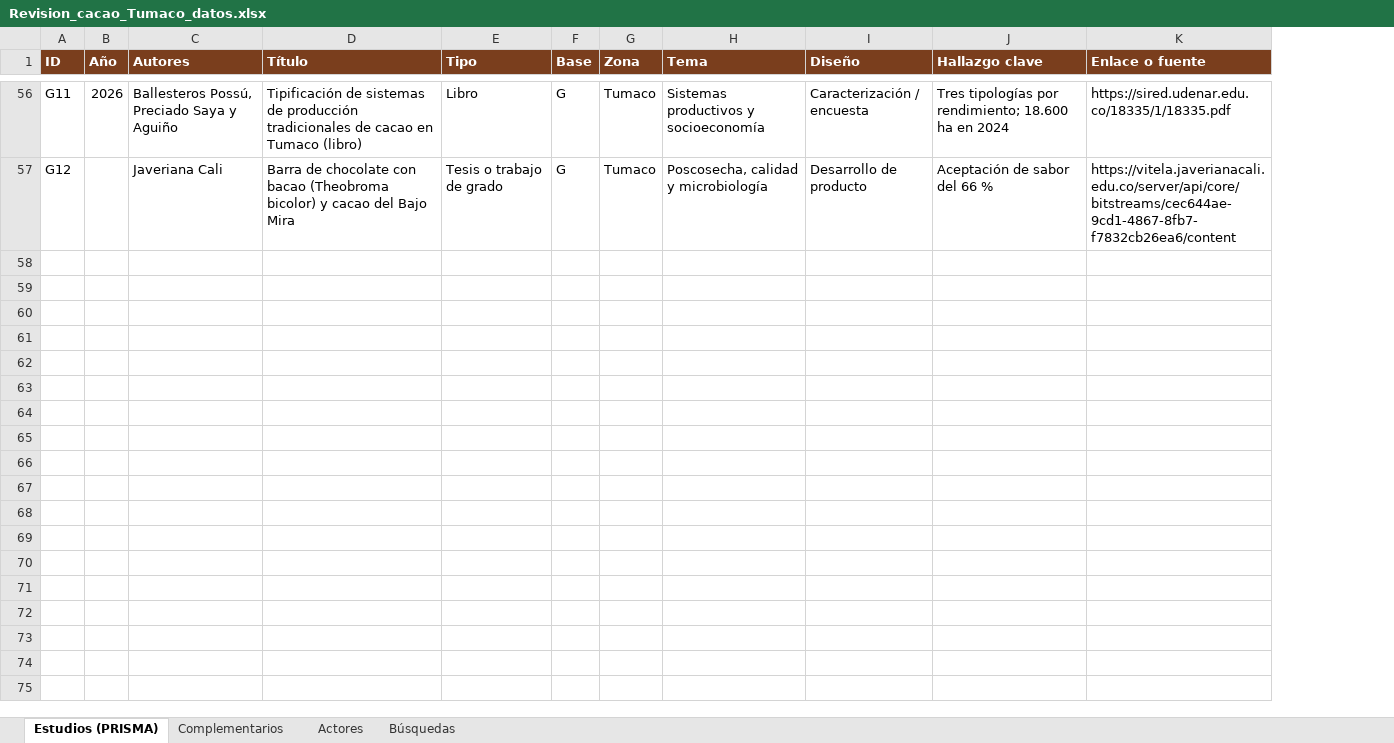
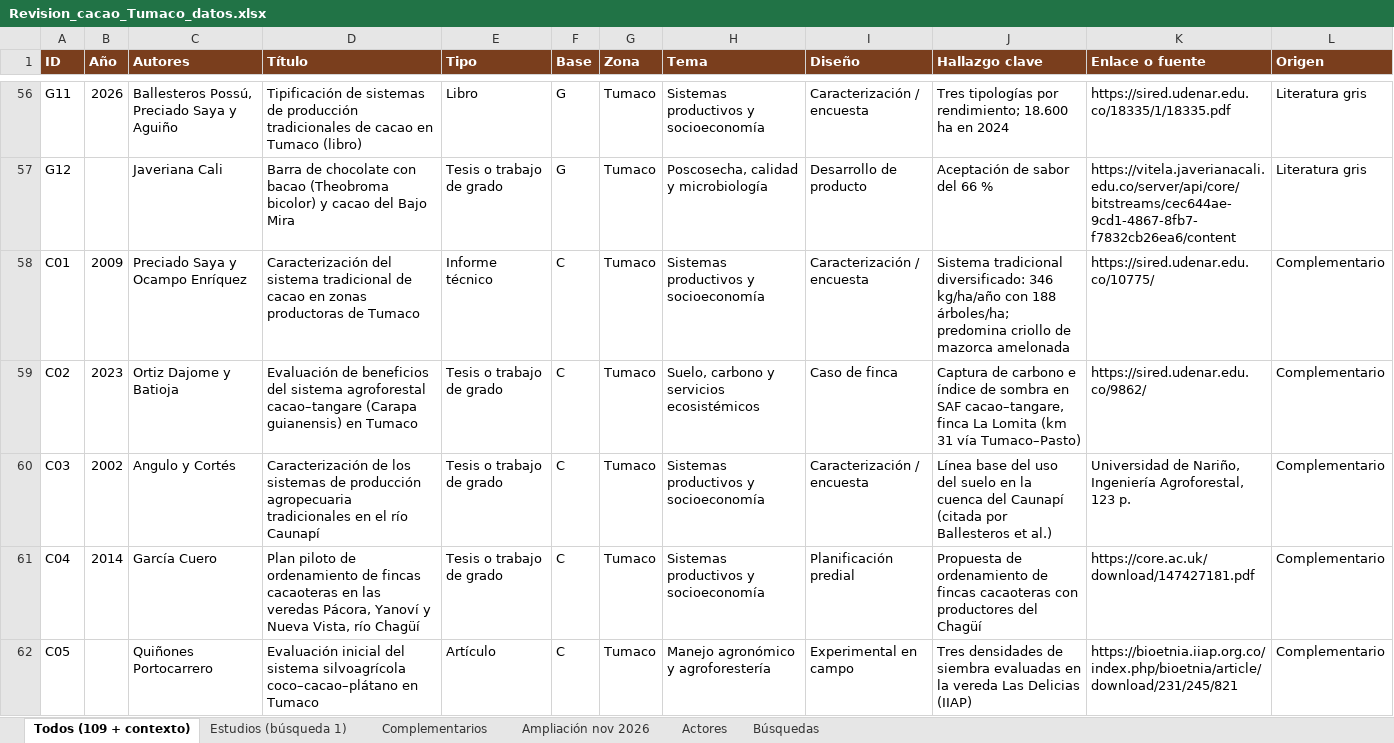
Before and after one commit to jrojasvi-oss/CacaoIA, an Excel workbook: 05_biblioteca_tumaco/data/Revision_cacao_Tumaco_datos.xlsx, sheet Todos (109 + contexto), drawn as a sheet; only a part is shown, gaps mark what is left out; values as stored, in another font and other column widths than the file's, no borders; the diff covers the shown part only; the diff names each change by its address in the sheet, - before the commit and + after, or states it on an @@ line.

```diff
--- a/05_biblioteca_tumaco/data/Revision_cacao_Tumaco_datos.xlsx (sheet Todos (109 + contexto))
+++ b/05_biblioteca_tumaco/data/Revision_cacao_Tumaco_datos.xlsx (sheet Todos (109 + contexto))
-sheet tab: Estudios (PRISMA)
+sheet tab: Todos (109 + contexto)
+sheet tab: Estudios (búsqueda 1)
+sheet tab: Ampliación nov 2026
+column L (Origen), rows 56-57: Literatura gris | Literatura gris
+row 58: C01 | 2009 | Preciado Saya y Ocampo Enríquez | Caracterización del sistema tradicional de cacao en zonas productoras de Tumaco | Informe técnico | C | Tumaco | Sistemas productivos y socioeconomía | Caracterización / encuesta | Sistema tradicional diversificado: 346 kg/ha/año con 188 árboles/ha; predomina criollo de mazorca amelonada | https://sired.udenar.edu.co/10775/ | Complementario
+row 59: C02 | 2023 | Ortiz Dajome y Batioja | Evaluación de beneficios del sistema agroforestal cacao–tangare (Carapa guianensis) en Tumaco | Tesis o trabajo de grado | C | Tumaco | Suelo, carbono y servicios ecosistémicos | Caso de finca | Captura de carbono e índice de sombra en SAF cacao–tangare, finca La Lomita (km 31 vía Tumaco–Pasto) | https://sired.udenar.edu.co/9862/ | Complementario
+row 60: C03 | 2002 | Angulo y Cortés | Caracterización de los sistemas de producción agropecuaria tradicionales en el río Caunapí | Tesis o trabajo de grado | C | Tumaco | Sistemas productivos y socioeconomía | Caracterización / encuesta | Línea base del uso del suelo en la cuenca del Caunapí (citada por Ballesteros et al.) | Universidad de Nariño, Ingeniería Agroforestal, 123 p. | Complementario
+row 61: C04 | 2014 | García Cuero | Plan piloto de ordenamiento de fincas cacaoteras en las veredas Pácora, Yanoví y Nueva Vista, río Chagüí | Tesis o trabajo de grado | C | Tumaco | Sistemas productivos y socioeconomía | Planificación predial | Propuesta de ordenamiento de fincas cacaoteras con productores del Chagüí | https://core.ac.uk/download/147427181.pdf | Complementario
+row 62: C05 |  | Quiñones Portocarrero | Evaluación inicial del sistema silvoagrícola coco–cacao–plátano en Tumaco | Artículo | C | Tumaco | Manejo agronómico y agroforestería | Experimental en campo | Tres densidades de siembra evaluadas en la vereda Las Delicias (IIAP) | https://bioetnia.iiap.org.co/index.php/bioetnia/article/download/231/245/821 | Complementario
```
Also changed, not shown: 50 added rows elsewhere in this sheet, sheet Búsquedas, sheet Complementarios, 7 other files.
